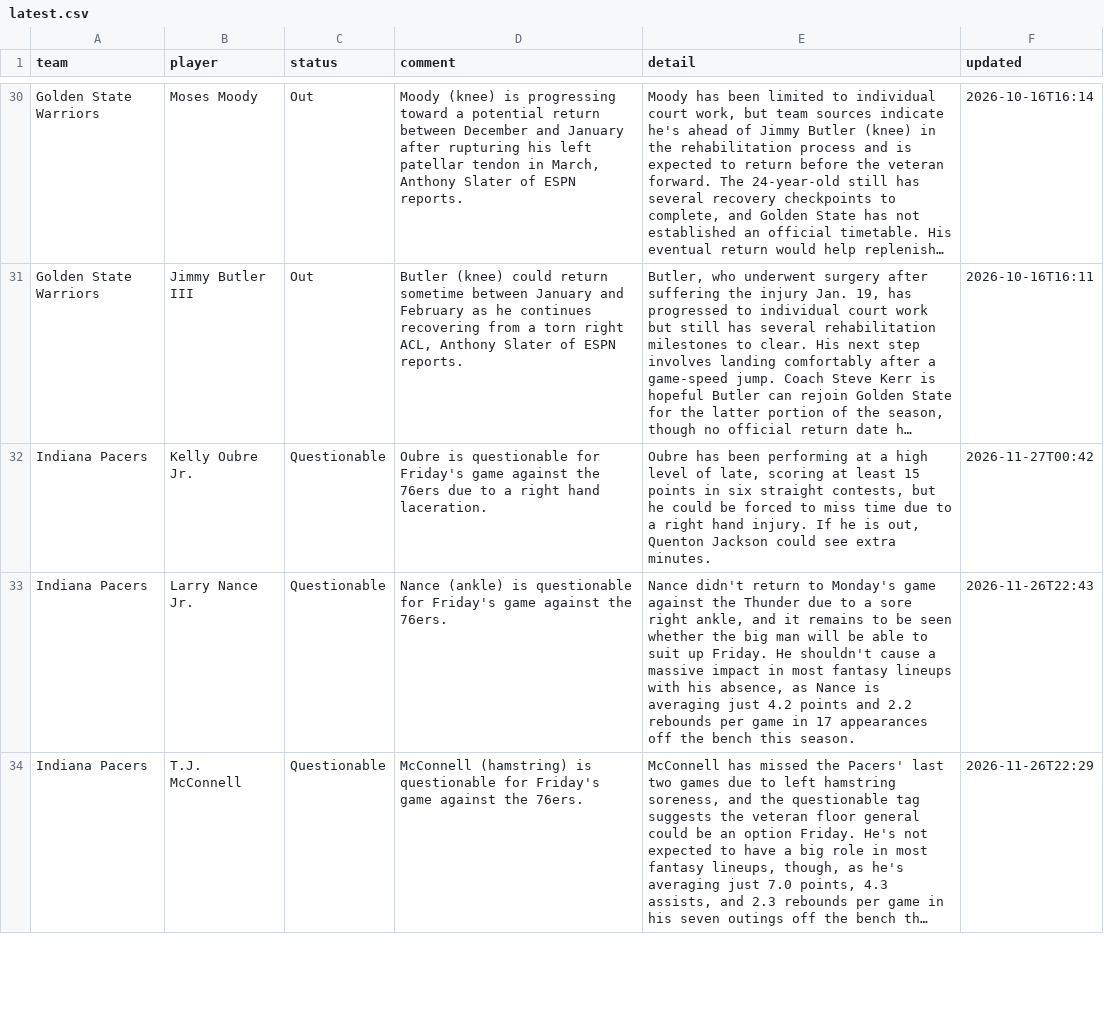
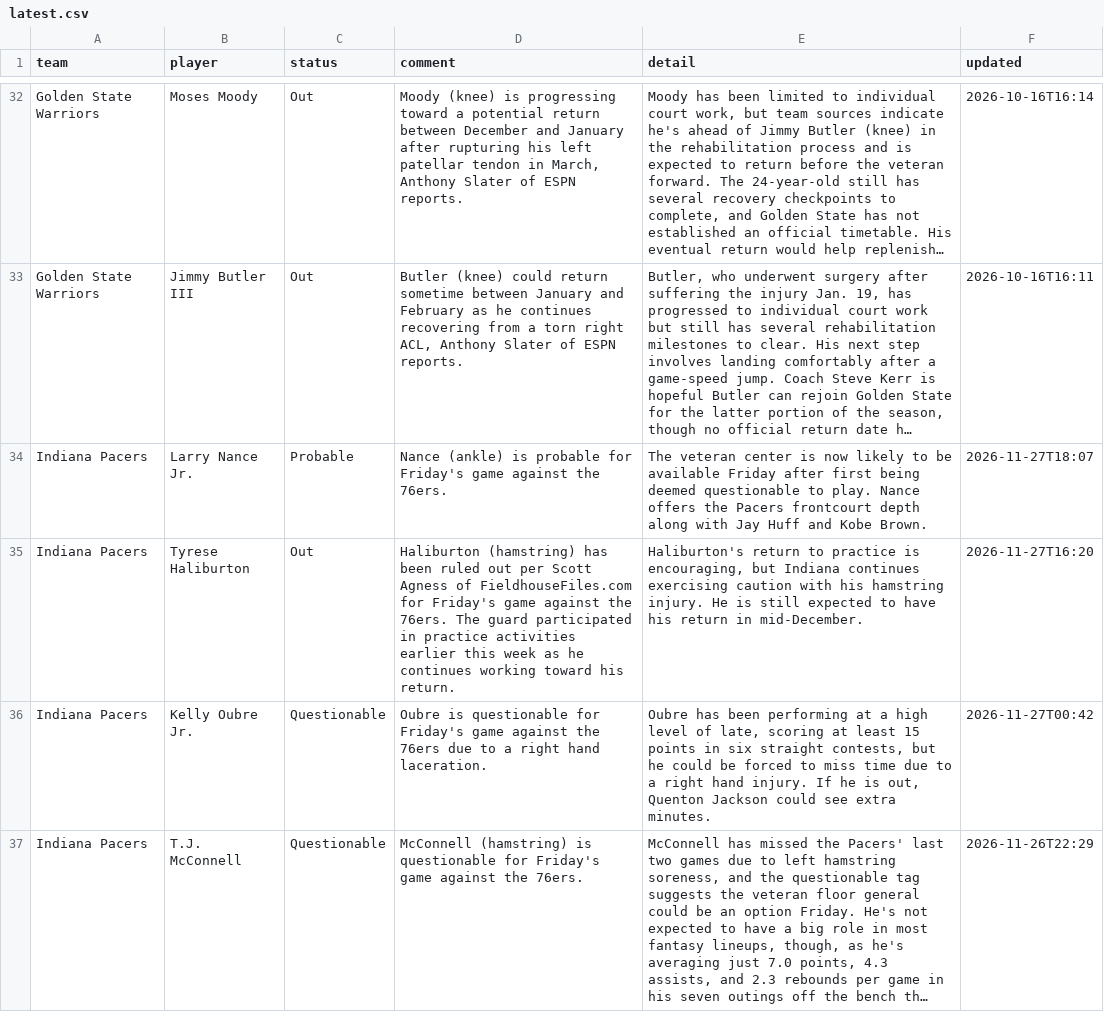
Before and after one commit to barrca12-rgb/NBA, a CSV file: injuries/latest.csv, drawn as a sheet; only a part is shown, gaps mark what is left out; long unchanged cells end in …; removed rows and columns are numbered as before the commit, all else as after; the diff covers the shown part only; the diff names each change by its address in the sheet, - before the commit and + after, or states it on an @@ line.

```diff
--- a/injuries/latest.csv
+++ b/injuries/latest.csv
+row 34: Indiana Pacers | Larry Nance Jr. | Probable | Nance (ankle) is probable for Friday's game against the 76ers. | The veteran center is now likely to be available Friday after first being deemed questionable to play. Nance offers the Pacers frontcourt depth along with Jay Huff and Kobe Brown. | 2026-11-27T18:07
+row 35: Indiana Pacers | Tyrese Haliburton | Out | Haliburton (hamstring) has been ruled out per Scott Agness of FieldhouseFiles.com for Friday's game against the 76ers. The guard participated in practice activities earlier this week as he continues working toward his return. | Haliburton's return to practice is encouraging, but Indiana continues exercising caution with his hamstring injury. He is still expected to have his return in mid-December. | 2026-11-27T16:20
-row 33: Indiana Pacers | Larry Nance Jr. | Questionable | Nance (ankle) is questionable for Friday's game against the 76ers. | Nance didn't return to Monday's game against the Thunder due to a sore right ankle, and it remains to be seen whether the big man will be able to suit up Friday. He shouldn't cause a massive impact in most fantasy lineups with his absence, as Nance is averaging just 4.2 points and 2.2 rebounds per game in 17 appearances off the bench this season. | 2026-11-26T22:43
```
Also changed, not shown: 9 added rows, 4 removed rows and 29 edited cells elsewhere in this file, 3 other files.
